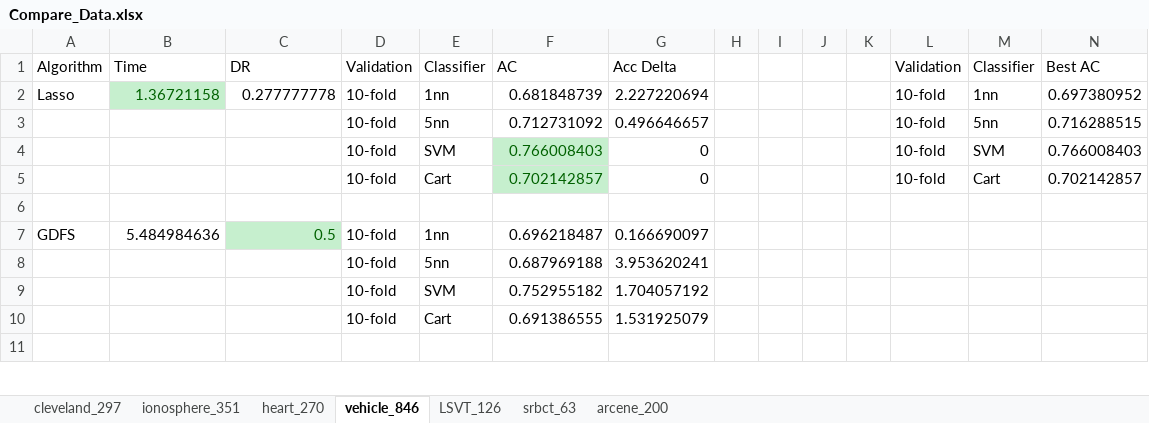
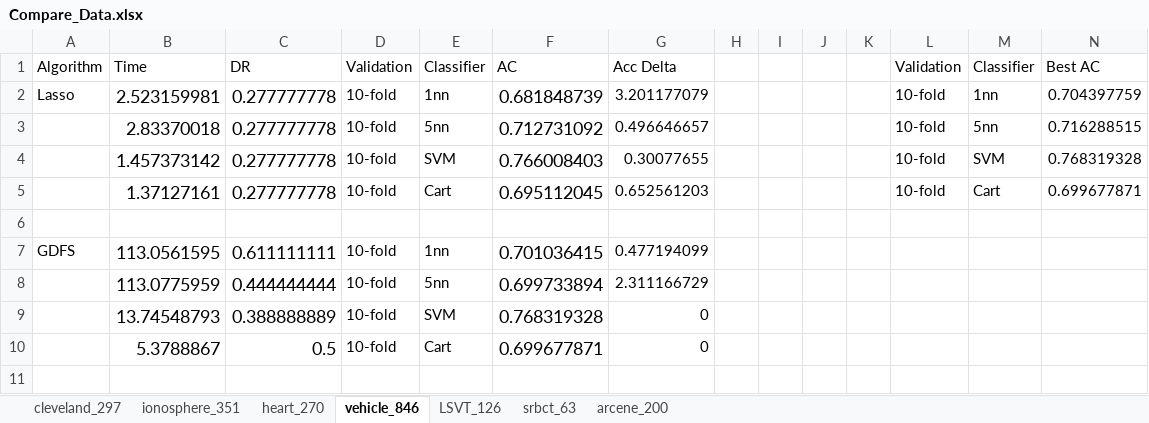
Before and after one commit to WNJXYK/JLU_FeatureSelection, an Excel workbook: Doc/Compare_Data.xlsx, sheet vehicle_846, drawn as a sheet; only a part is shown; values as stored, in another font and other column widths than the file's, no borders; removed rows and columns are numbered as before the commit, all else as after; the diff covers the shown part only; the diff names each change by its address in the sheet, - before the commit and + after, or states it on an @@ line.

```diff
--- a/Doc/Compare_Data.xlsx (sheet vehicle_846)
+++ b/Doc/Compare_Data.xlsx (sheet vehicle_846)
-B2 (Time): 1.36721158
+B2 (Time): 2.523159981
@@ B2:C2 text size: larger @@
@@ B2 fill: #C6EFCE → none, text colour: #006100 → black @@
@@ F2:F4 text size: larger @@
-G2 (Acc Delta): 2.227220694
+G2 (Acc Delta): 3.201177079
-N2 (Best AC): 0.697380952
+N2 (Best AC): 0.704397759
-B3 (Time): (empty)
+B3 (Time): 2.83370018
-C3:C4 (DR): (empty)
+C3:C4 (DR): 0.277777778
-B4 (Time): (empty)
+B4 (Time): 1.457373142
@@ F4 fill: #C6EFCE → none, text colour: #006100 → black @@
-G4 (Acc Delta): 0
+G4 (Acc Delta): 0.30077655
-N4 (Best AC): 0.766008403
+N4 (Best AC): 0.768319328
-row 5:  |  |  | 10-fold | Cart | 0.702142857 | 0 |  |  |  |  | 10-fold | Cart | 0.702142857
+row 5:  | 1.37127161 | 0.277777778 | 10-fold | Cart | 0.695112045 | 0.652561203 |  |  |  |  | 10-fold | Cart | 0.699677871
-B7 (Time): 5.484984636
+B7 (Time): 113.0561595
@@ B7:C7 text size: larger @@
-C7 (DR): 0.5
+C7 (DR): 0.611111111
@@ C7 fill: #C6EFCE → none, text colour: #006100 → black @@
-F7 (AC): 0.696218487
+F7 (AC): 0.701036415
@@ F7 text size: larger @@
-G7 (Acc Delta): 0.166690097
+G7 (Acc Delta): 0.477194099
-row 8:  |  |  | 10-fold | 5nn | 0.687969188 | 3.953620241
-row 9:  |  |  | 10-fold | SVM | 0.752955182 | 1.704057192
-row 10:  |  |  | 10-fold | Cart | 0.691386555 | 1.531925079
+row 8:  | 113.0775959 | 0.444444444 | 10-fold | 5nn | 0.699733894 | 2.311166729
+row 9:  | 13.74548793 | 0.388888889 | 10-fold | SVM | 0.768319328 | 0
+row 10:  | 5.3788867 | 0.5 | 10-fold | Cart | 0.699677871 | 0
```
Also changed, not shown: 3 added rows, 3 removed rows, 7 edited cells and cell formats elsewhere in this sheet, sheet srbct_63, sheet arcene_200, sheet LSVT_126, sheet ionosphere_351, sheet heart_270, sheet cleveland_297, 4 other files.
